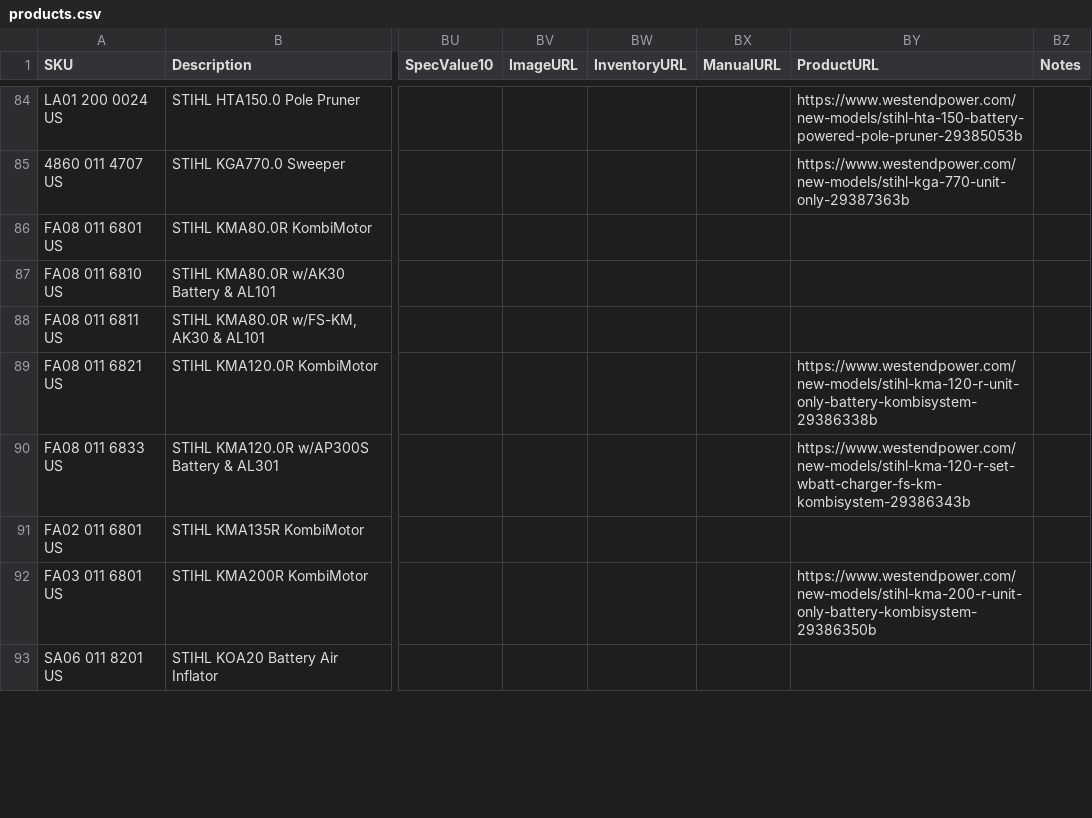
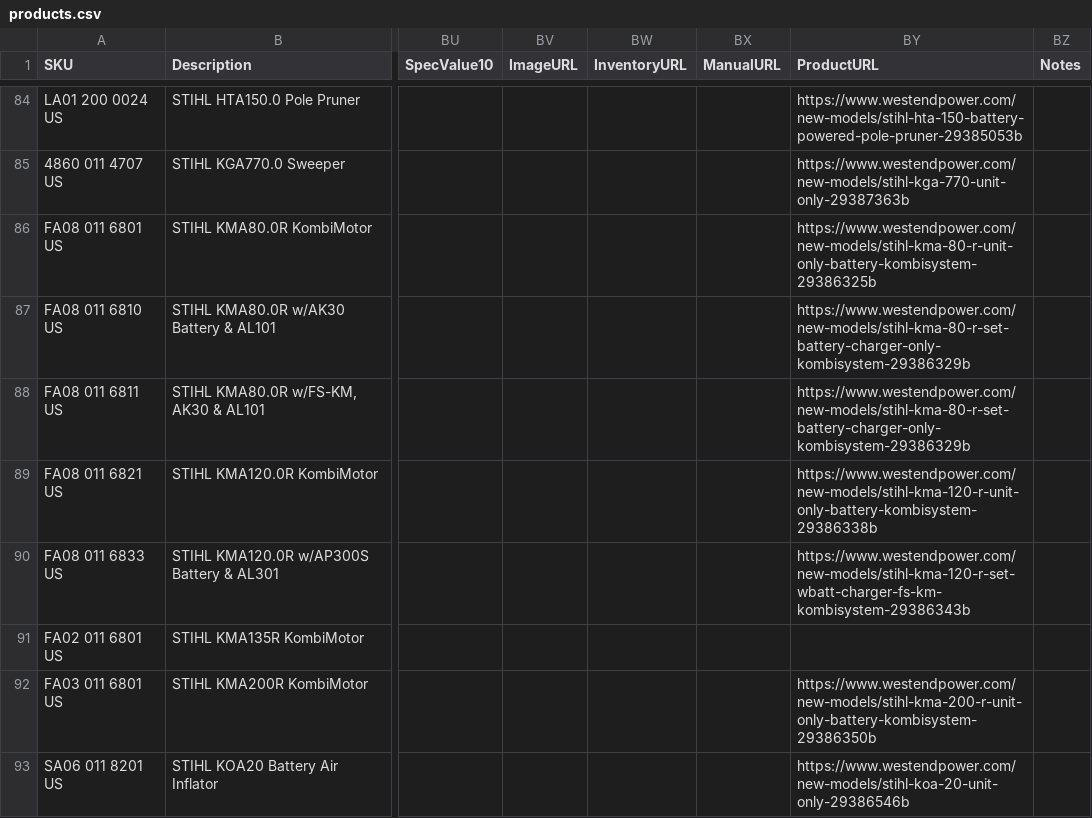
Before and after one commit to WestEndPower/stihl-battery-configurator, a CSV file: data/products.csv, drawn as a sheet; only a part is shown, gaps mark what is left out; the diff covers the shown part only; the diff names each change by its address in the sheet, - before the commit and + after, or states it on an @@ line.

Commit message:
Add verified AS and AK STIHL product URLs

```diff
--- a/data/products.csv
+++ b/data/products.csv
-BY86 (ProductURL): (empty)
+BY86 (ProductURL): https://www.westendpower.com/new-models/stihl-kma-80-r-unit-only-battery-kombisystem-29386325b
-BY87:BY88 (ProductURL): (empty)
+BY87:BY88 (ProductURL): https://www.westendpower.com/new-models/stihl-kma-80-r-set-battery-charger-only-kombisystem-29386329b
-BY93 (ProductURL): (empty)
+BY93 (ProductURL): https://www.westendpower.com/new-models/stihl-koa-20-unit-only-29386546b
```
Also changed, not shown: 53 edited cells elsewhere in this file.
